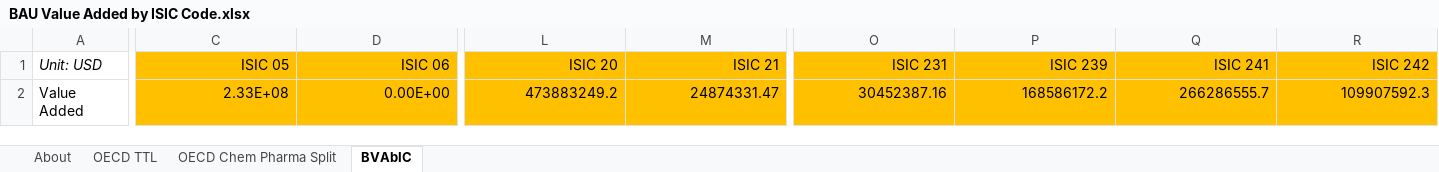
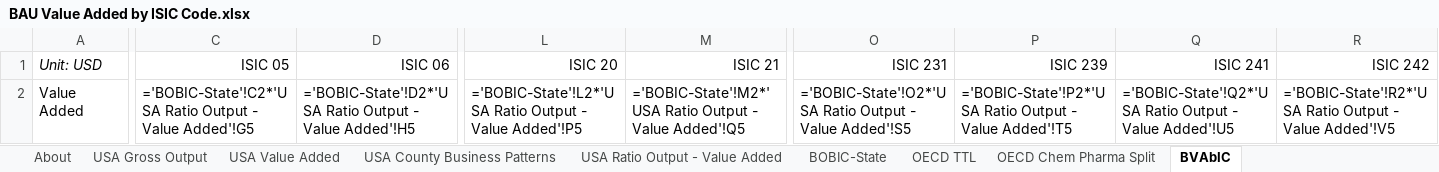
Before and after one commit to EnergyInnovation/eps-arkansas, an Excel workbook: InputData/io-model/BVAbIC/BAU Value Added by ISIC Code.xlsx, sheet BVAbIC, drawn as a sheet; only a part is shown, gaps mark what is left out; values as stored, in another font and other column widths than the file's, no borders; formulas without a stored value are shown as written; removed rows and columns are numbered as before the commit, all else as after; rows hold the shown columns only; the diff covers the shown part only; the diff names each change by its address in the sheet, - before the commit and + after, or states it on an @@ line.

```diff
--- a/InputData/io-model/BVAbIC/BAU Value Added by ISIC Code.xlsx (sheet BVAbIC)
+++ b/InputData/io-model/BVAbIC/BAU Value Added by ISIC Code.xlsx (sheet BVAbIC)
+sheet tab: USA Gross Output
+sheet tab: USA Value Added
+sheet tab: USA County Business Patterns
+sheet tab: USA Ratio Output - Value Added
+sheet tab: BOBIC-State
-C1:D1 fill: #FFC000
+C1:D1 fill: none
-L1:M1 fill: #FFC000
+L1:M1 fill: none
-O1:R1 fill: #FFC000
+O1:R1 fill: none
-row 2: Value Added | 2.33E+08 | 0.00E+00 | 473883249.2 | 24874331.47 | 30452387.16 | 168586172.2 | 266286555.7 | 109907592.3
+row 2: Value Added | ='BOBIC-State'!C2*'USA Ratio Output - Value Added'!G5 | ='BOBIC-State'!D2*'USA Ratio Output - Value Added'!H5 | ='BOBIC-State'!L2*'USA Ratio Output - Value Added'!P5 | ='BOBIC-State'!M2*'USA Ratio Output - Value Added'!Q5 | ='BOBIC-State'!O2*'USA Ratio Output - Value Added'!S5 | ='BOBIC-State'!P2*'USA Ratio Output - Value Added'!T5 | ='BOBIC-State'!Q2*'USA Ratio Output - Value Added'!U5 | ='BOBIC-State'!R2*'USA Ratio Output - Value Added'!V5
```
Also changed, not shown: cell formats elsewhere in this sheet, InputData/indst/BIFUbC/BAU Industrial Fuel Use before CCS.xlsx, InputData/io-model/BECbIC/BAU Employee Compensation by ISIC Code.xlsx, 36 other files.
